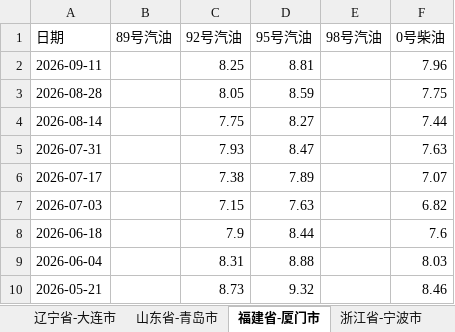
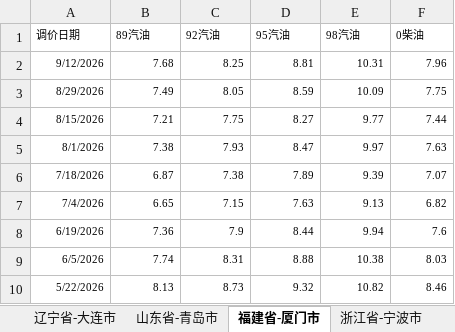
Before and after one commit to no532/Oil-price-update, an Excel workbook: 各省历史油价数据.xlsx, sheet 福建省-厦门市, drawn as a sheet; only a part is shown; values as stored, in another font and other column widths than the file's, no borders; the diff covers the shown part only; the diff names each change by its address in the sheet, - before the commit and + after, or states it on an @@ line.

```diff
--- a/各省历史油价数据.xlsx (sheet 福建省-厦门市)
+++ b/各省历史油价数据.xlsx (sheet 福建省-厦门市)
-A1: 日期
+A1: 调价日期
@@ A1:F1 text size: smaller @@
-B1: 89号汽油
+B1: 89汽油
-C1: 92号汽油
+C1: 92汽油
-D1: 95号汽油
+D1: 95汽油
-E1: 98号汽油
+E1: 98汽油
-F1: 0号柴油
+F1: 0柴油
-A2 (调价日期): 2026-09-11
+A2 (调价日期): 9/12/2026
@@ A2:A10 text size: smaller @@
-B2 (89汽油): (empty)
+B2 (89汽油): 7.68
@@ C2:D10 text size: smaller @@
-E2 (98汽油): (empty)
+E2 (98汽油): 10.31
@@ F2:F10 text size: smaller @@
-A3 (调价日期): 2026-08-28
+A3 (调价日期): 8/29/2026
-B3 (89汽油): (empty)
+B3 (89汽油): 7.49
-E3 (98汽油): (empty)
+E3 (98汽油): 10.09
-A4 (调价日期): 2026-08-14
+A4 (调价日期): 8/15/2026
-B4 (89汽油): (empty)
+B4 (89汽油): 7.21
-E4 (98汽油): (empty)
+E4 (98汽油): 9.77
-A5 (调价日期): 2026-07-31
+A5 (调价日期): 8/1/2026
-B5 (89汽油): (empty)
+B5 (89汽油): 7.38
-E5 (98汽油): (empty)
+E5 (98汽油): 9.97
-A6 (调价日期): 2026-07-17
+A6 (调价日期): 7/18/2026
-B6 (89汽油): (empty)
+B6 (89汽油): 6.87
-E6 (98汽油): (empty)
+E6 (98汽油): 9.39
-A7 (调价日期): 2026-07-03
+A7 (调价日期): 7/4/2026
-B7 (89汽油): (empty)
+B7 (89汽油): 6.65
-E7 (98汽油): (empty)
+E7 (98汽油): 9.13
-A8 (调价日期): 2026-06-18
+A8 (调价日期): 6/19/2026
-B8 (89汽油): (empty)
+B8 (89汽油): 7.36
-E8 (98汽油): (empty)
+E8 (98汽油): 9.94
-A9 (调价日期): 2026-06-04
+A9 (调价日期): 6/5/2026
-B9 (89汽油): (empty)
+B9 (89汽油): 7.74
-E9 (98汽油): (empty)
+E9 (98汽油): 10.38
-A10 (调价日期): 2026-05-21
+A10 (调价日期): 5/22/2026
-B10 (89汽油): (empty)
+B10 (89汽油): 8.13
-E10 (98汽油): (empty)
+E10 (98汽油): 10.82
```
Also changed, not shown: 6 added rows, 9 edited cells and cell formats elsewhere in this sheet, sheet 新疆-乌鲁木齐市, sheet 新疆-克拉玛依市, sheet 辽宁省-大连市, sheet 内蒙古-呼和浩特市, sheet 山东省-青岛市, sheet 浙江省-宁波市, 10 more sheets.
